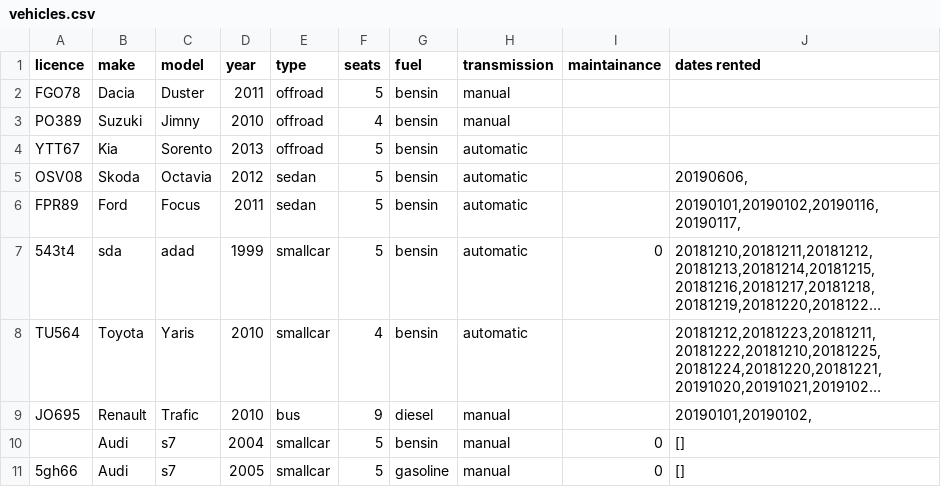
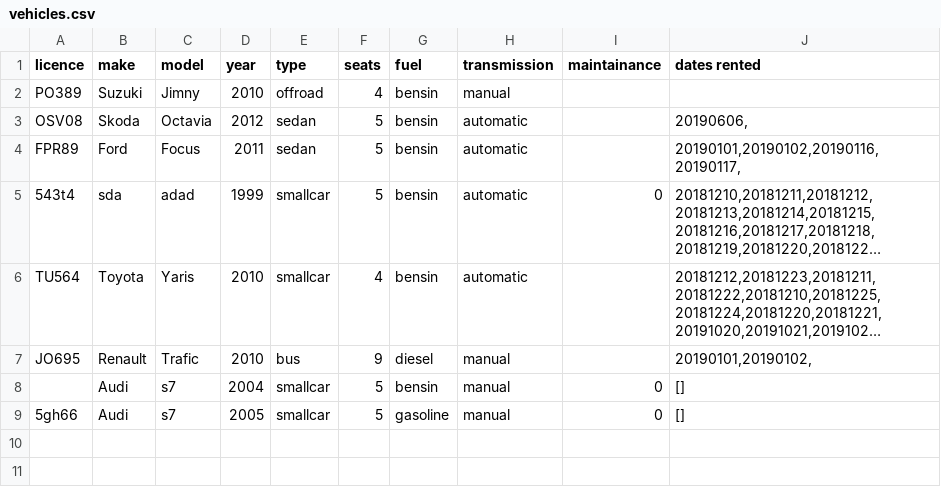
Before and after one commit to reynirf/verklegtnamskeid, a CSV file: data/vehicles.csv, drawn as a sheet; long unchanged cells end in …; the diff names each change by its address in the sheet, - before the commit and + after, or states it on an @@ line.

```diff
--- a/data/vehicles.csv
+++ b/data/vehicles.csv
-row 2: FGO78 | Dacia | Duster | 2011 | offroad | 5 | bensin | manual
-row 4: YTT67 | Kia | Sorento | 2013 | offroad | 5 | bensin | automatic
```
Also changed, not shown: data/orders.csv, 1 other file.
